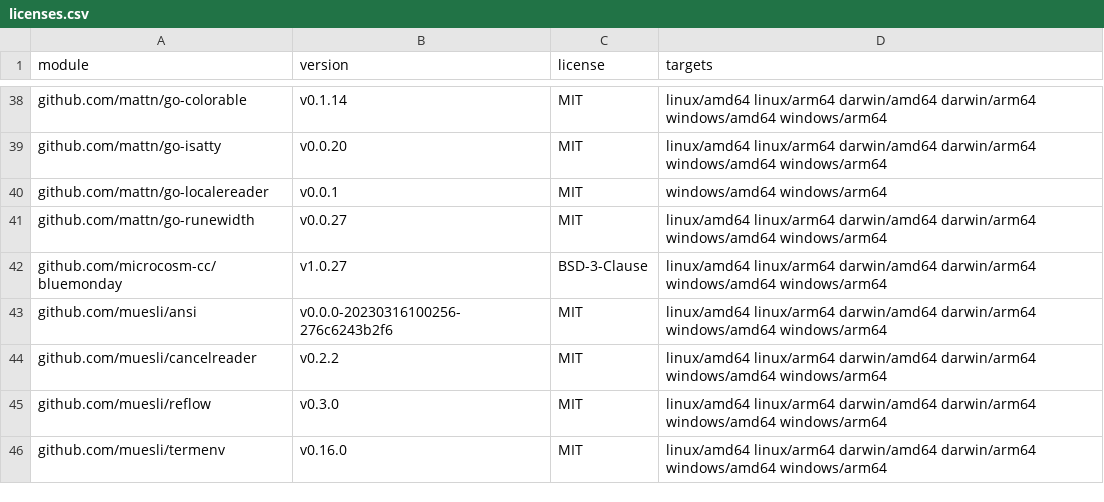
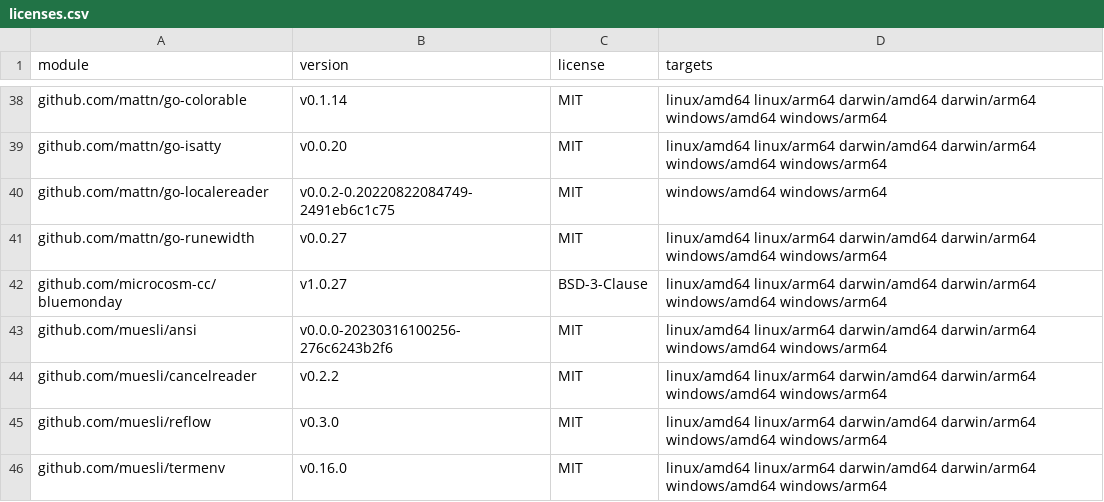
Before and after one commit to dynatrace-oss/dtui, a CSV file: third_party/licenses.csv, drawn as a sheet; only a part is shown, gaps mark what is left out.

```diff
--- a/third_party/licenses.csv
+++ b/third_party/licenses.csv
@@ -39,3 +39,3 @@ github.com/mattn/go-colorable,v0.1.14,MIT,linux/amd64 linux/arm64 darwin/amd64 d
 github.com/mattn/go-isatty,v0.0.20,MIT,linux/amd64 linux/arm64 darwin/amd64 darwin/arm64 windows/amd64 windows/arm64
-github.com/mattn/go-localereader,v0.0.1,MIT,windows/amd64 windows/arm64
+github.com/mattn/go-localereader,v0.0.2-0.20220822084749-2491eb6c1c75,MIT,windows/amd64 windows/arm64
 github.com/mattn/go-runewidth,v0.0.27,MIT,linux/amd64 linux/arm64 darwin/amd64 darwin/arm64 windows/amd64 windows/arm64
```
Also changed, not shown: 5 other files.
